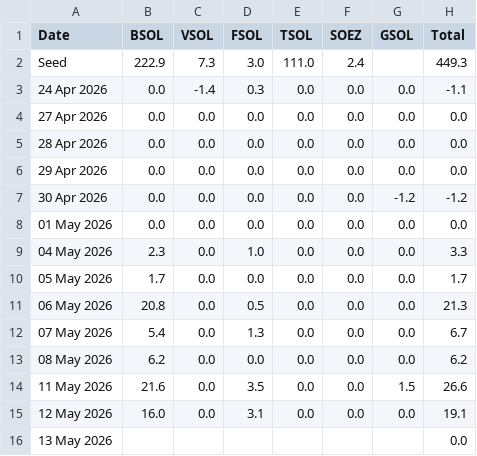
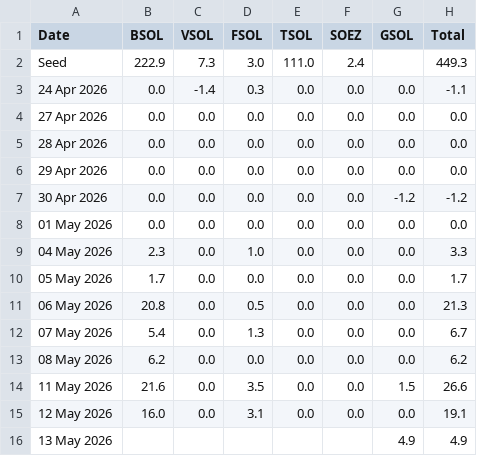
Before and after one commit to haturatu/crypto-etf-flow, a CSV file: etf_sol.csv, drawn as a sheet.

```diff
--- a/etf_sol.csv
+++ b/etf_sol.csv
@@ -15,2 +15,2 @@ Seed,222.9,7.3,3.0,111.0,2.4,,449.3
 12 May 2026,16.0,0.0,3.1,0.0,0.0,0.0,19.1
-13 May 2026,,,,,,,0.0
+13 May 2026,,,,,,4.9,4.9
```
Also changed, not shown: etf_btc.csv, etf_eth.csv.
